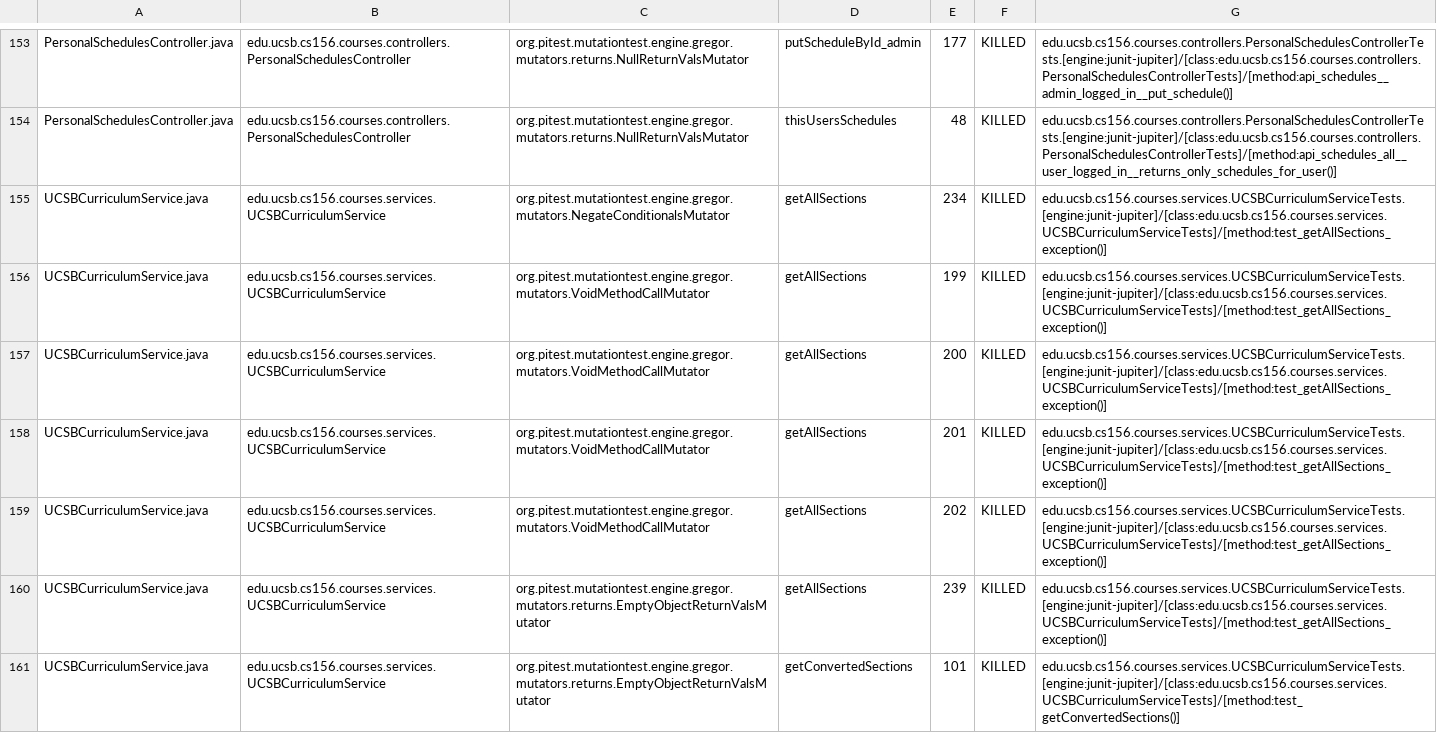
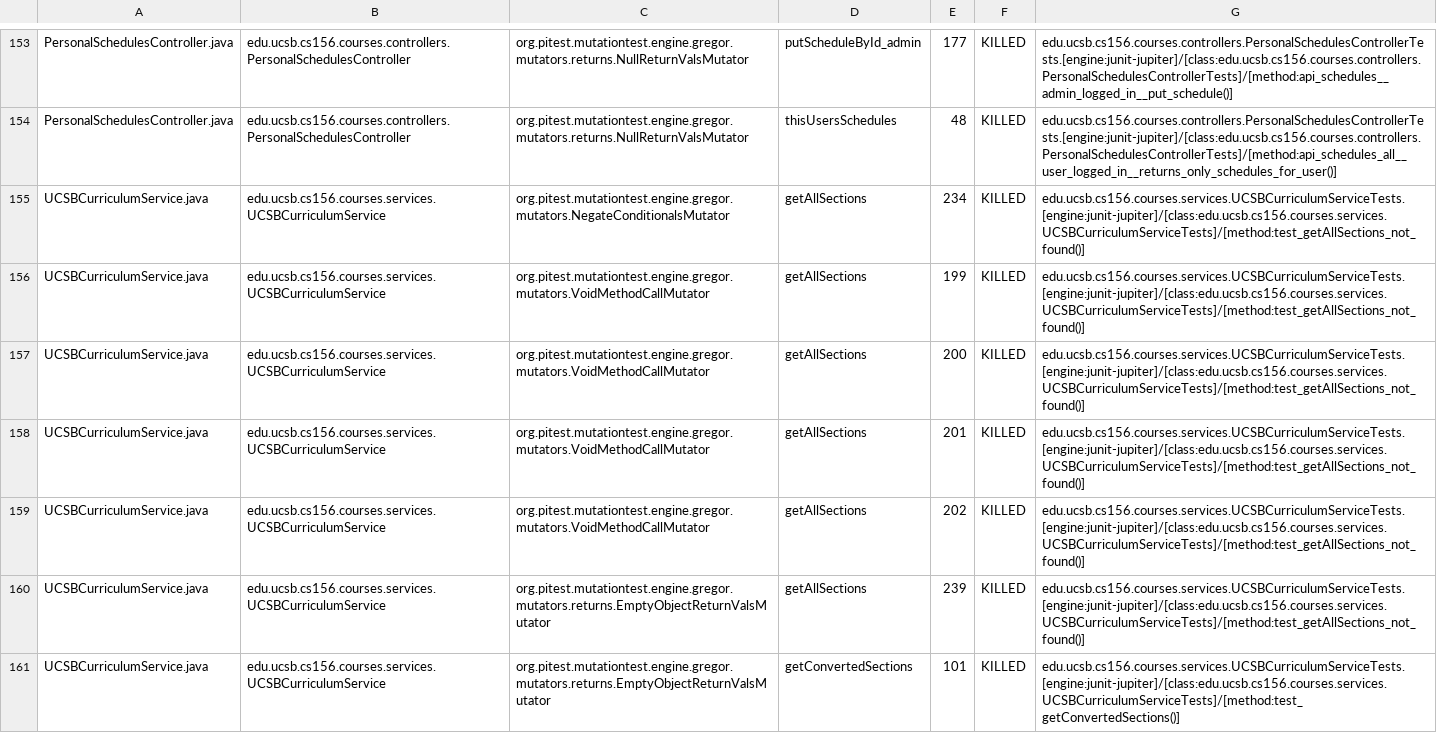
Before and after one commit to ucsb-cs156-f23/proj-courses-f23-7pm-3, a CSV file: prs/36/pitest/mutations.csv, drawn as a sheet; only a part is shown, gaps mark what is left out; the diff covers the shown part only.

Commit message:
Deploying to gh-pages from @ ucsb-cs156-f23/proj-courses-f23-7pm-3@5287406fc13ec4dabe20d113567e35c4c7512a55 🚀

```diff
--- a/prs/36/pitest/mutations.csv
+++ b/prs/36/pitest/mutations.csv
@@ -154,8 +154,8 @@ PersonalSchedulesController.java,edu.ucsb.cs156.courses.controllers.PersonalSche
 PersonalSchedulesController.java,edu.ucsb.cs156.courses.controllers.PersonalSchedulesController,org.pitest.mutationtest.engine.gregor.mutators.returns.NullReturnValsMutator,thisUsersSchedules,48,KILLED,edu.ucsb.cs156.courses.controllers.PersonalSchedulesControllerTests.[engine:junit-jupiter]/[class:edu.ucsb.cs156.courses.controllers.PersonalSchedulesControllerTests]/[method:api_schedules_all__user_logged_in__returns_only_schedules_for_user()]
-UCSBCurriculumService.java,edu.ucsb.cs156.courses.services.UCSBCurriculumService,org.pitest.mutationtest.engine.gregor.mutators.NegateConditionalsMutator,getAllSections,234,KILLED,edu.ucsb.cs156.courses.services.UCSBCurriculumServiceTests.[engine:junit-jupiter]/[class:edu.ucsb.cs156.courses.services.UCSBCurriculumServiceTests]/[method:test_getAllSections_exception()]
-UCSBCurriculumService.java,edu.ucsb.cs156.courses.services.UCSBCurriculumService,org.pitest.mutationtest.engine.gregor.mutators.VoidMethodCallMutator,getAllSections,199,KILLED,edu.ucsb.cs156.courses.services.UCSBCurriculumServiceTests.[engine:junit-jupiter]/[class:edu.ucsb.cs156.courses.services.UCSBCurriculumServiceTests]/[method:test_getAllSections_exception()]
-UCSBCurriculumService.java,edu.ucsb.cs156.courses.services.UCSBCurriculumService,org.pitest.mutationtest.engine.gregor.mutators.VoidMethodCallMutator,getAllSections,200,KILLED,edu.ucsb.cs156.courses.services.UCSBCurriculumServiceTests.[engine:junit-jupiter]/[class:edu.ucsb.cs156.courses.services.UCSBCurriculumServiceTests]/[method:test_getAllSections_exception()]
-UCSBCurriculumService.java,edu.ucsb.cs156.courses.services.UCSBCurriculumService,org.pitest.mutationtest.engine.gregor.mutators.VoidMethodCallMutator,getAllSections,201,KILLED,edu.ucsb.cs156.courses.services.UCSBCurriculumServiceTests.[engine:junit-jupiter]/[class:edu.ucsb.cs156.courses.services.UCSBCurriculumServiceTests]/[method:test_getAllSections_exception()]
-UCSBCurriculumService.java,edu.ucsb.cs156.courses.services.UCSBCurriculumService,org.pitest.mutationtest.engine.gregor.mutators.VoidMethodCallMutator,getAllSections,202,KILLED,edu.ucsb.cs156.courses.services.UCSBCurriculumServiceTests.[engine:junit-jupiter]/[class:edu.ucsb.cs156.courses.services.UCSBCurriculumServiceTests]/[method:test_getAllSections_exception()]
-UCSBCurriculumService.java,edu.ucsb.cs156.courses.services.UCSBCurriculumService,org.pitest.mutationtest.engine.gregor.mutators.returns.EmptyObjectReturnValsMutator,getAllSections,239,KILLED,edu.ucsb.cs156.courses.services.UCSBCurriculumServiceTests.[engine:junit-jupiter]/[class:edu.ucsb.cs156.courses.services.UCSBCurriculumServiceTests]/[method:test_getAllSections_exception()]
+UCSBCurriculumService.java,edu.ucsb.cs156.courses.services.UCSBCurriculumService,org.pitest.mutationtest.engine.gregor.mutators.NegateConditionalsMutator,getAllSections,234,KILLED,edu.ucsb.cs156.courses.services.UCSBCurriculumServiceTests.[engine:junit-jupiter]/[class:edu.ucsb.cs156.courses.services.UCSBCurriculumServiceTests]/[method:test_getAllSections_not_found()]
+UCSBCurriculumService.java,edu.ucsb.cs156.courses.services.UCSBCurriculumService,org.pitest.mutationtest.engine.gregor.mutators.VoidMethodCallMutator,getAllSections,199,KILLED,edu.ucsb.cs156.courses.services.UCSBCurriculumServiceTests.[engine:junit-jupiter]/[class:edu.ucsb.cs156.courses.services.UCSBCurriculumServiceTests]/[method:test_getAllSections_not_found()]
+UCSBCurriculumService.java,edu.ucsb.cs156.courses.services.UCSBCurriculumService,org.pitest.mutationtest.engine.gregor.mutators.VoidMethodCallMutator,getAllSections,200,KILLED,edu.ucsb.cs156.courses.services.UCSBCurriculumServiceTests.[engine:junit-jupiter]/[class:edu.ucsb.cs156.courses.services.UCSBCurriculumServiceTests]/[method:test_getAllSections_not_found()]
+UCSBCurriculumService.java,edu.ucsb.cs156.courses.services.UCSBCurriculumService,org.pitest.mutationtest.engine.gregor.mutators.VoidMethodCallMutator,getAllSections,201,KILLED,edu.ucsb.cs156.courses.services.UCSBCurriculumServiceTests.[engine:junit-jupiter]/[class:edu.ucsb.cs156.courses.services.UCSBCurriculumServiceTests]/[method:test_getAllSections_not_found()]
+UCSBCurriculumService.java,edu.ucsb.cs156.courses.services.UCSBCurriculumService,org.pitest.mutationtest.engine.gregor.mutators.VoidMethodCallMutator,getAllSections,202,KILLED,edu.ucsb.cs156.courses.services.UCSBCurriculumServiceTests.[engine:junit-jupiter]/[class:edu.ucsb.cs156.courses.services.UCSBCurriculumServiceTests]/[method:test_getAllSections_not_found()]
+UCSBCurriculumService.java,edu.ucsb.cs156.courses.services.UCSBCurriculumService,org.pitest.mutationtest.engine.gregor.mutators.returns.EmptyObjectReturnValsMutator,getAllSections,239,KILLED,edu.ucsb.cs156.courses.services.UCSBCurriculumServiceTests.[engine:junit-jupiter]/[class:edu.ucsb.cs156.courses.services.UCSBCurriculumServiceTests]/[method:test_getAllSections_not_found()]
 UCSBCurriculumService.java,edu.ucsb.cs156.courses.services.UCSBCurriculumService,org.pitest.mutationtest.engine.gregor.mutators.returns.EmptyObjectReturnValsMutator,getConvertedSections,101,KILLED,edu.ucsb.cs156.courses.services.UCSBCurriculumServiceTests.[engine:junit-jupiter]/[class:edu.ucsb.cs156.courses.services.UCSBCurriculumServiceTests]/[method:test_getConvertedSections()]
```
Also changed, not shown: 57 edited cells elsewhere in this file, 39 other files.
